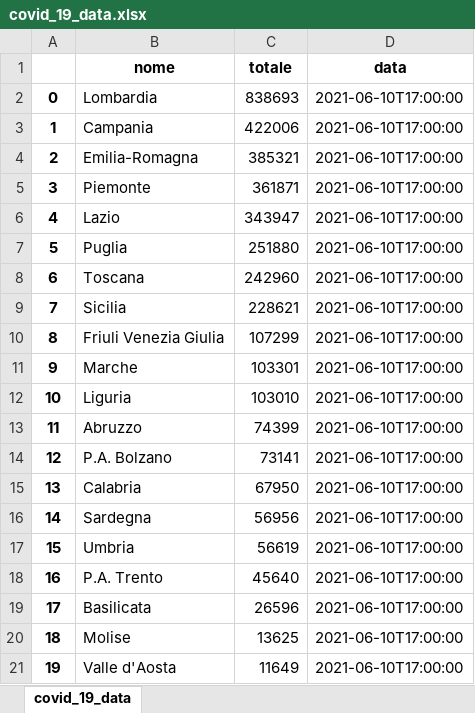
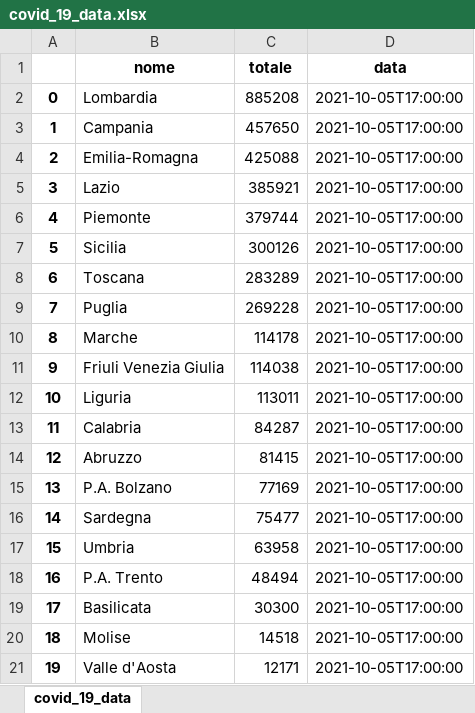
Before and after one commit to nicpes/covid19_data, an Excel workbook: xls_reports/covid_19_data.xlsx, sheet covid_19_data, drawn as a sheet; values as stored, in another font and other column widths than the file's, no borders; the diff names each change by its address in the sheet, - before the commit and + after, or states it on an @@ line.

```diff
--- a/xls_reports/covid_19_data.xlsx (sheet covid_19_data)
+++ b/xls_reports/covid_19_data.xlsx (sheet covid_19_data)
-C2 (totale): 838693
+C2 (totale): 885208
-D2:D21 (data): 2021-06-10T17:00:00
+D2:D21 (data): 2021-10-05T17:00:00
-C3 (totale): 422006
+C3 (totale): 457650
-C4 (totale): 385321
+C4 (totale): 425088
-B5 (nome): Piemonte
+B5 (nome): Lazio
-C5 (totale): 361871
+C5 (totale): 385921
-B6 (nome): Lazio
+B6 (nome): Piemonte
-C6 (totale): 343947
+C6 (totale): 379744
-B7 (nome): Puglia
+B7 (nome): Sicilia
-C7 (totale): 251880
+C7 (totale): 300126
-C8 (totale): 242960
+C8 (totale): 283289
-B9 (nome): Sicilia
+B9 (nome): Puglia
-C9 (totale): 228621
+C9 (totale): 269228
-B10 (nome): Friuli Venezia Giulia
+B10 (nome): Marche
-C10 (totale): 107299
+C10 (totale): 114178
-B11 (nome): Marche
+B11 (nome): Friuli Venezia Giulia
-C11 (totale): 103301
+C11 (totale): 114038
-C12 (totale): 103010
+C12 (totale): 113011
-B13 (nome): Abruzzo
+B13 (nome): Calabria
-C13 (totale): 74399
+C13 (totale): 84287
-B14 (nome): P.A. Bolzano
+B14 (nome): Abruzzo
-C14 (totale): 73141
+C14 (totale): 81415
-B15 (nome): Calabria
+B15 (nome): P.A. Bolzano
-C15 (totale): 67950
+C15 (totale): 77169
-C16 (totale): 56956
+C16 (totale): 75477
-C17 (totale): 56619
+C17 (totale): 63958
-C18 (totale): 45640
+C18 (totale): 48494
-C19 (totale): 26596
+C19 (totale): 30300
-C20 (totale): 13625
+C20 (totale): 14518
-C21 (totale): 11649
+C21 (totale): 12171
```
Also changed, not shown: xls_reports/covid_19_today_data.xlsx, 5 other files.
